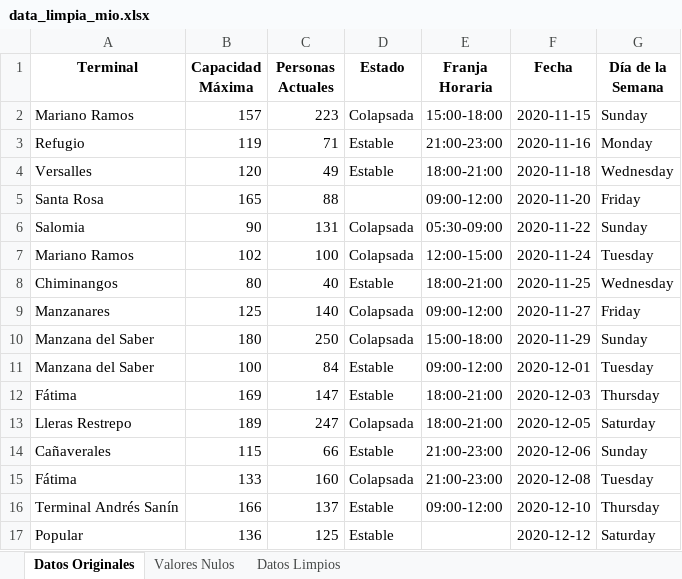
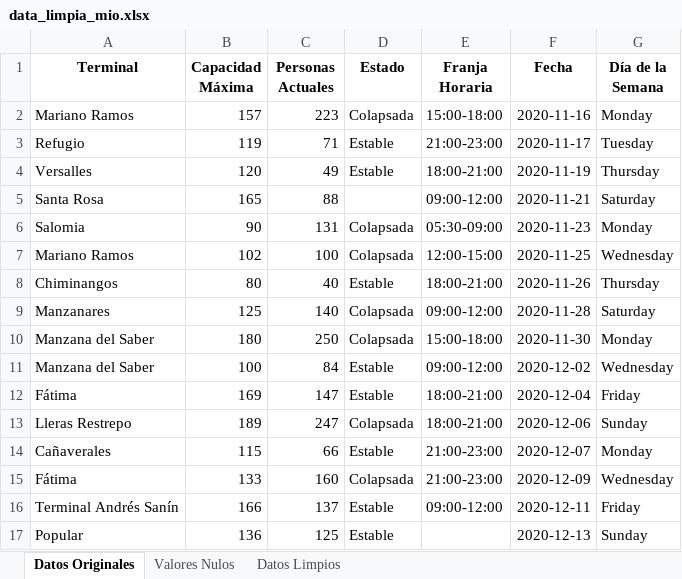
Before and after one commit to MaelHerrera800/Proyecto-VisionCali, an Excel workbook: data_limpia_mio.xlsx, sheet Datos Originales, drawn as a sheet; only a part is shown; values as stored, in another font and other column widths than the file's, no borders; the diff covers the shown part only; the diff names each change by its address in the sheet, - before the commit and + after, or states it on an @@ line.

```diff
--- a/data_limpia_mio.xlsx (sheet Datos Originales)
+++ b/data_limpia_mio.xlsx (sheet Datos Originales)
-F2 (Fecha): 2020-11-15
+F2 (Fecha): 2020-11-16
-G2 (Día de la Semana): Sunday
+G2 (Día de la Semana): Monday
-F3 (Fecha): 2020-11-16
+F3 (Fecha): 2020-11-17
-G3 (Día de la Semana): Monday
+G3 (Día de la Semana): Tuesday
-F4 (Fecha): 2020-11-18
+F4 (Fecha): 2020-11-19
-G4 (Día de la Semana): Wednesday
+G4 (Día de la Semana): Thursday
-F5 (Fecha): 2020-11-20
+F5 (Fecha): 2020-11-21
-G5 (Día de la Semana): Friday
+G5 (Día de la Semana): Saturday
-F6 (Fecha): 2020-11-22
+F6 (Fecha): 2020-11-23
-G6 (Día de la Semana): Sunday
+G6 (Día de la Semana): Monday
-F7 (Fecha): 2020-11-24
+F7 (Fecha): 2020-11-25
-G7 (Día de la Semana): Tuesday
+G7 (Día de la Semana): Wednesday
-F8 (Fecha): 2020-11-25
+F8 (Fecha): 2020-11-26
-G8 (Día de la Semana): Wednesday
+G8 (Día de la Semana): Thursday
-F9 (Fecha): 2020-11-27
+F9 (Fecha): 2020-11-28
-G9 (Día de la Semana): Friday
+G9 (Día de la Semana): Saturday
-F10 (Fecha): 2020-11-29
+F10 (Fecha): 2020-11-30
-G10 (Día de la Semana): Sunday
+G10 (Día de la Semana): Monday
-F11 (Fecha): 2020-12-01
+F11 (Fecha): 2020-12-02
-G11 (Día de la Semana): Tuesday
+G11 (Día de la Semana): Wednesday
-F12 (Fecha): 2020-12-03
+F12 (Fecha): 2020-12-04
-G12 (Día de la Semana): Thursday
+G12 (Día de la Semana): Friday
-F13 (Fecha): 2020-12-05
+F13 (Fecha): 2020-12-06
-G13 (Día de la Semana): Saturday
+G13 (Día de la Semana): Sunday
-F14 (Fecha): 2020-12-06
+F14 (Fecha): 2020-12-07
-G14 (Día de la Semana): Sunday
+G14 (Día de la Semana): Monday
-F15 (Fecha): 2020-12-08
+F15 (Fecha): 2020-12-09
-G15 (Día de la Semana): Tuesday
+G15 (Día de la Semana): Wednesday
-F16 (Fecha): 2020-12-10
+F16 (Fecha): 2020-12-11
-G16 (Día de la Semana): Thursday
+G16 (Día de la Semana): Friday
-F17 (Fecha): 2020-12-12
+F17 (Fecha): 2020-12-13
-G17 (Día de la Semana): Saturday
+G17 (Día de la Semana): Sunday
```
Also changed, not shown: 1968 edited cells elsewhere in this sheet, sheet Datos Limpios, predicciones_mio.xlsx, 8 other files.
